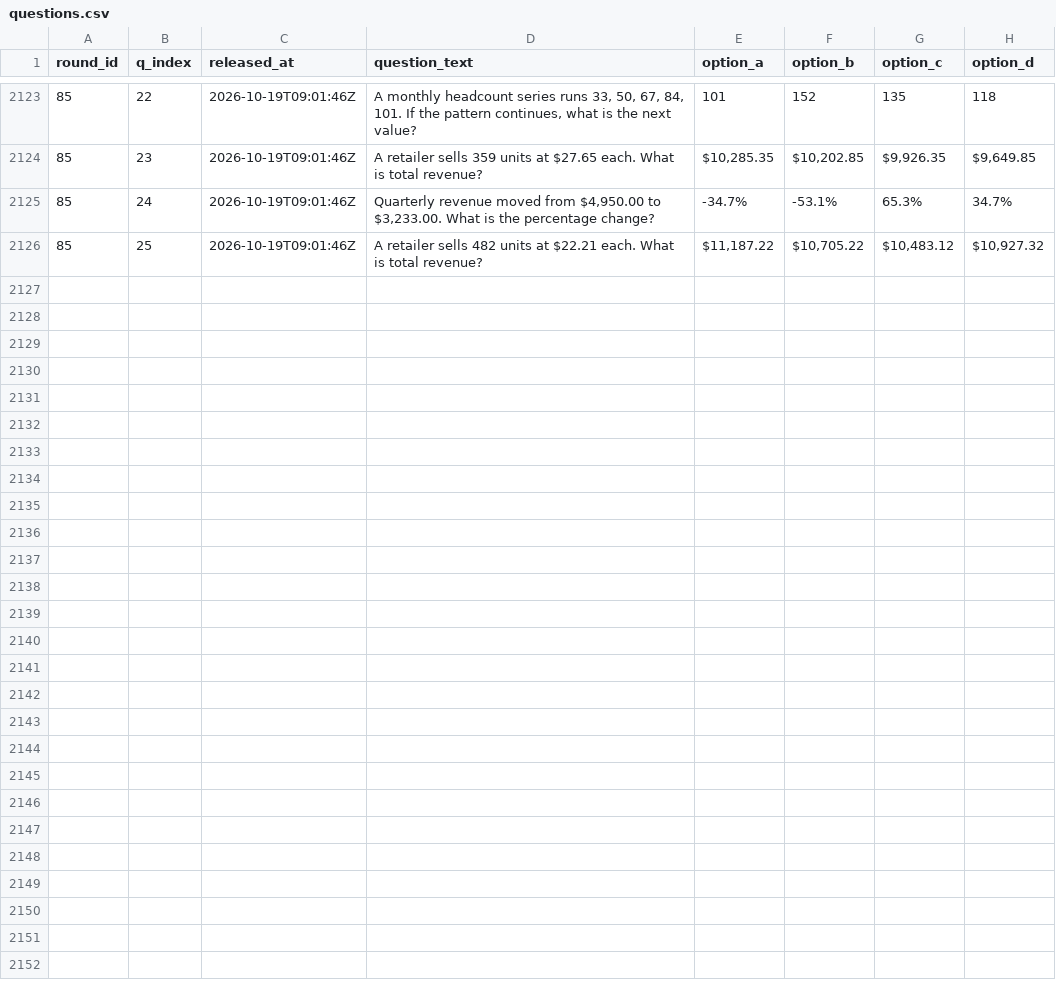
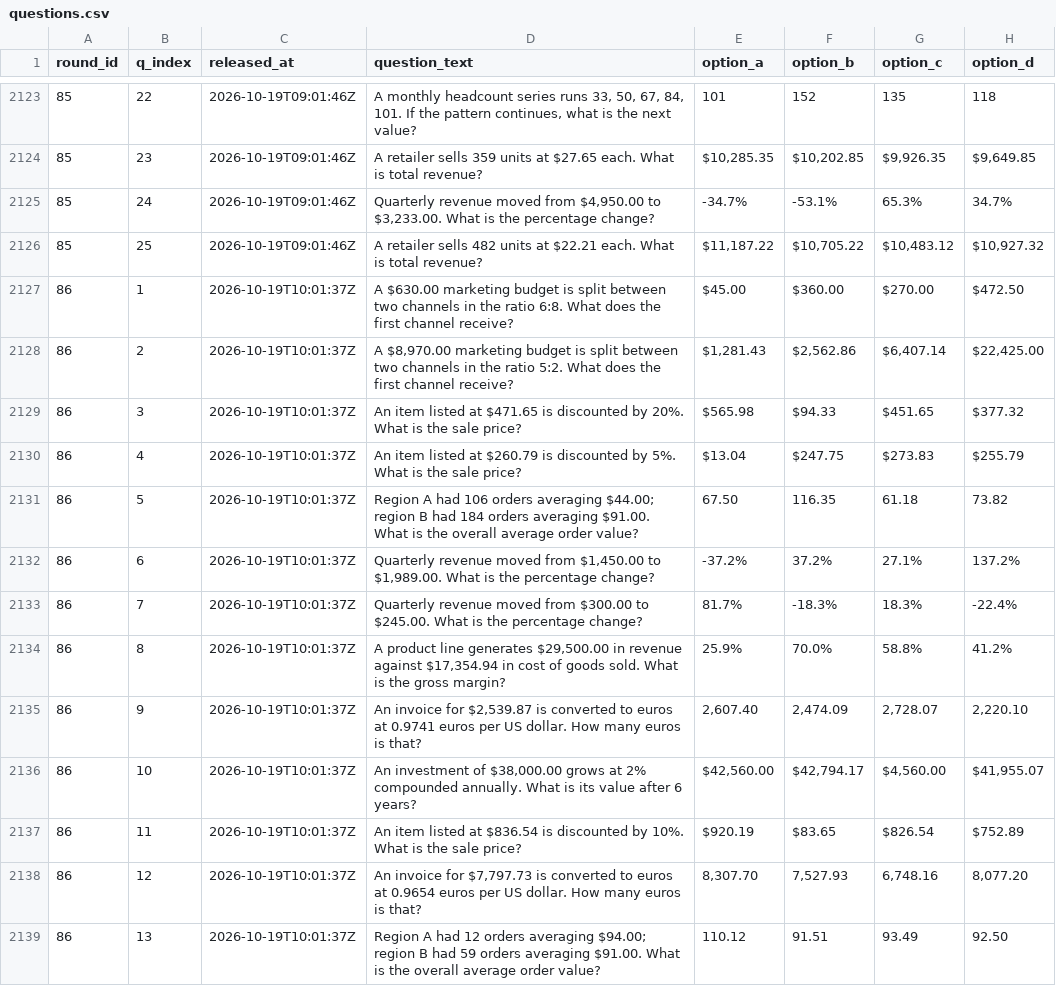
Before and after one commit to FaisalXL/dso429-hourly-quiz, a CSV file: questions.csv, drawn as a sheet; only a part is shown, gaps mark what is left out; the diff covers the shown part only.

Commit message:
Release: 2026-10-19T10:01Z

```diff
--- a/questions.csv
+++ b/questions.csv
@@ -2126 +2126,14 @@ round_id,q_index,released_at,question_text,option_a,option_b,option_c,option_d
 85,25,2026-10-19T09:01:46Z,A retailer sells 482 units at $22.21 each. What is total revenue?,"$11,187.22","$10,705.22","$10,483.12","$10,927.32"
+86,1,2026-10-19T10:01:37Z,A $630.00 marketing budget is split between two channels in the ratio 6:8. What does the first channel receive?,$45.00,$360.00,$270.00,$472.50
+86,2,2026-10-19T10:01:37Z,"A $8,970.00 marketing budget is split between two channels in the ratio 5:2. What does the first channel receive?","$1,281.43","$2,562.86","$6,407.14","$22,425.00"
+86,3,2026-10-19T10:01:37Z,An item listed at $471.65 is discounted by 20%. What is the sale price?,$565.98,$94.33,$451.65,$377.32
+86,4,2026-10-19T10:01:37Z,An item listed at $260.79 is discounted by 5%. What is the sale price?,$13.04,$247.75,$273.83,$255.79
+86,5,2026-10-19T10:01:37Z,Region A had 106 orders averaging $44.00; region B had 184 orders averaging $91.00. What is the overall average order value?,67.50,116.35,61.18,73.82
+86,6,2026-10-19T10:01:37Z,"Quarterly revenue moved from $1,450.00 to $1,989.00. What is the percentage change?",-37.2%,37.2%,27.1%,137.2%
+86,7,2026-10-19T10:01:37Z,Quarterly revenue moved from $300.00 to $245.00. What is the percentage change?,81.7%,-18.3%,18.3%,-22.4%
+86,8,2026-10-19T10:01:37Z,"A product line generates $29,500.00 in revenue against $17,354.94 in cost of goods sold. What is the gross margin?",25.9%,70.0%,58.8%,41.2%
+86,9,2026-10-19T10:01:37Z,"An invoice for $2,539.87 is converted to euros at 0.9741 euros per US dollar. How many euros is that?","2,607.40","2,474.09","2,728.07","2,220.10"
+86,10,2026-10-19T10:01:37Z,"An investment of $38,000.00 grows at 2% compounded annually. What is its value after 6 years?","$42,560.00","$42,794.17","$4,560.00","$41,955.07"
+86,11,2026-10-19T10:01:37Z,An item listed at $836.54 is discounted by 10%. What is the sale price?,$920.19,$83.65,$826.54,$752.89
+86,12,2026-10-19T10:01:37Z,"An invoice for $7,797.73 is converted to euros at 0.9654 euros per US dollar. How many euros is that?","8,307.70","7,527.93","6,748.16","8,077.20"
+86,13,2026-10-19T10:01:37Z,Region A had 12 orders averaging $94.00; region B had 59 orders averaging $91.00. What is the overall average order value?,110.12,91.51,93.49,92.50
```
Also changed, not shown: 12 added rows elsewhere in this file.
